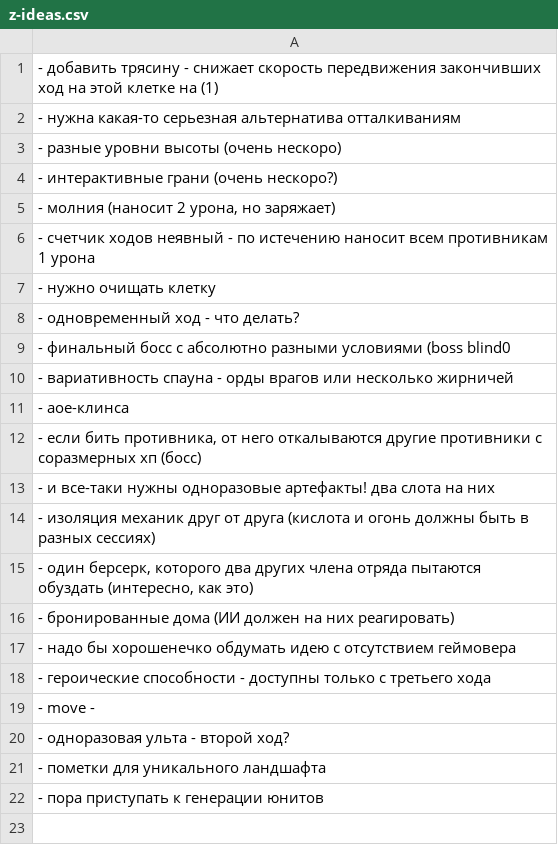
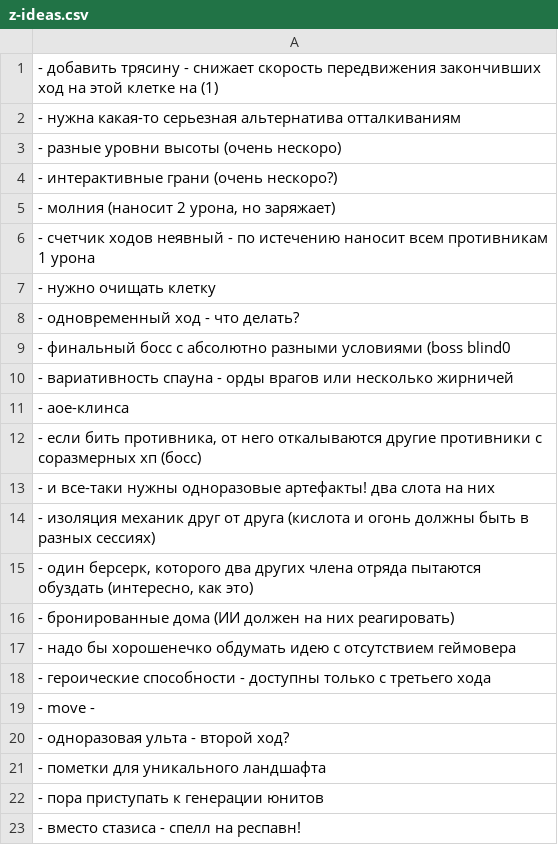
Before and after one commit to 80STH/NGTBS-3, a CSV file: docs/z-ideas.csv, drawn as a sheet; the diff names each change by its address in the sheet, - before the commit and + after, or states it on an @@ line.

```diff
--- a/docs/z-ideas.csv
+++ b/docs/z-ideas.csv
+row 23: - вместо стазиса - спелл на респавн!
```
Also changed, not shown: 8 other files.
